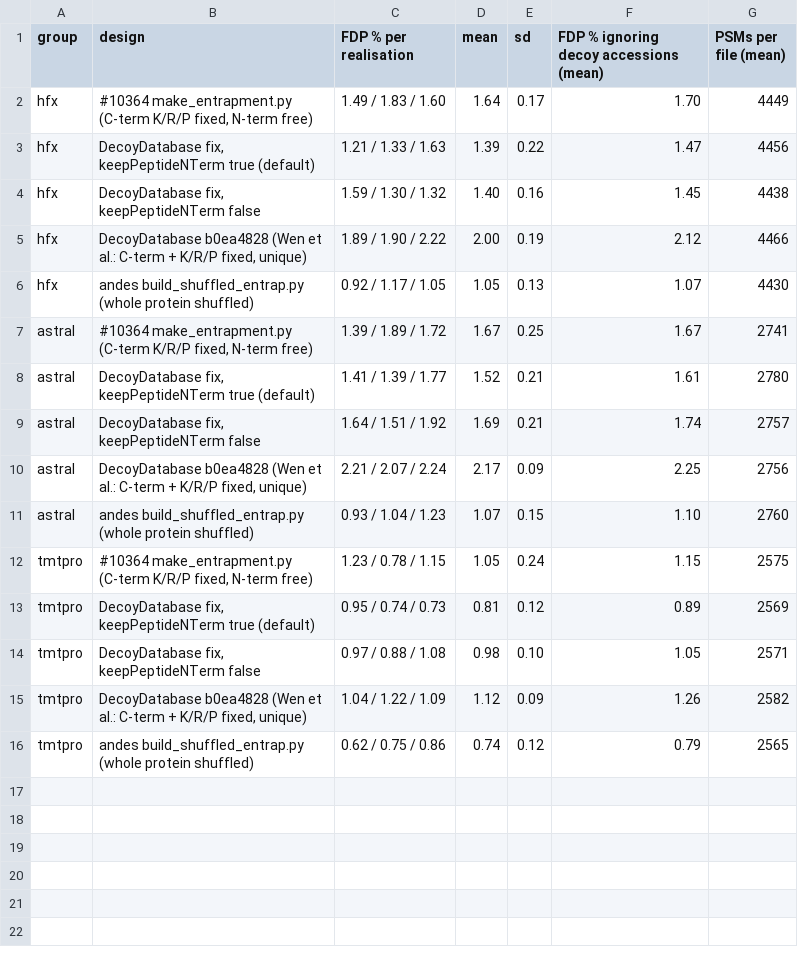
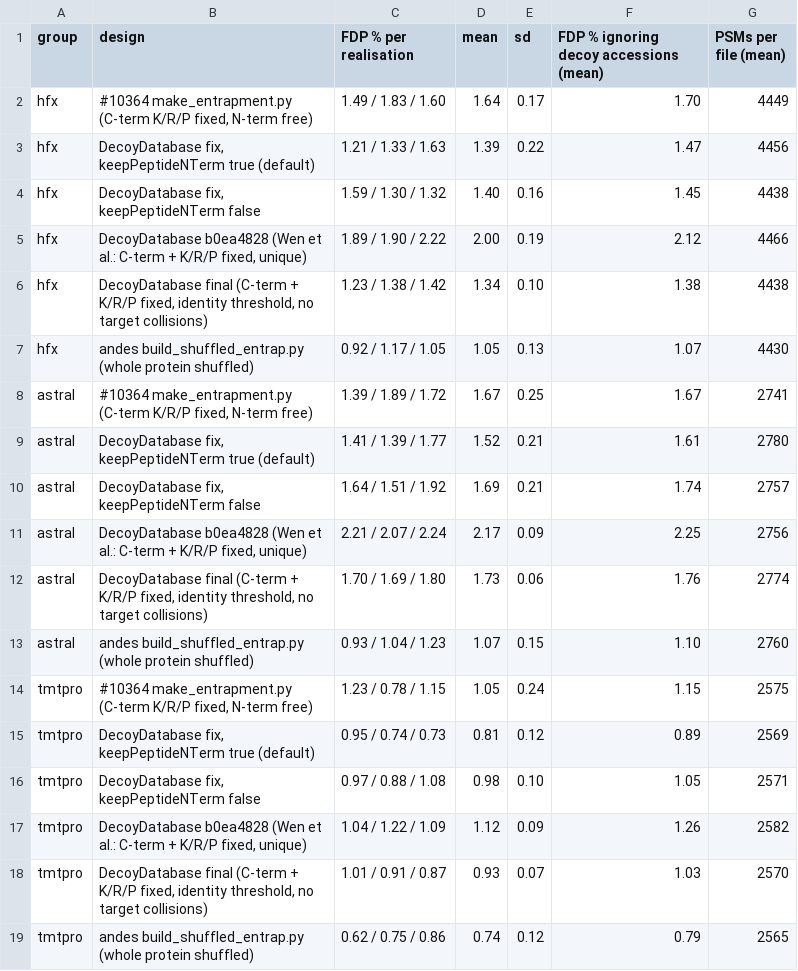
Before and after one commit to OpenMS/OpenMS, a TSV file: benchmark-reproduction/andes-ports/pr10629/results/realisations.tsv, drawn as a sheet.

```diff
--- a/benchmark-reproduction/andes-ports/pr10629/results/realisations.tsv
+++ b/benchmark-reproduction/andes-ports/pr10629/results/realisations.tsv
@@ -5,2 +5,3 @@ hfx	DecoyDatabase fix, keepPeptideNTerm false	1.59 / 1.30 / 1.32	1.40	0.16	1.45
 hfx	DecoyDatabase b0ea4828 (Wen et al.: C-term + K/R/P fixed, unique)	1.89 / 1.90 / 2.22	2.00	0.19	2.12	4466
+hfx	DecoyDatabase final (C-term + K/R/P fixed, identity threshold, no target collisions)	1.23 / 1.38 / 1.42	1.34	0.10	1.38	4438
 hfx	andes build_shuffled_entrap.py (whole protein shuffled)	0.92 / 1.17 / 1.05	1.05	0.13	1.07	4430
@@ -10,2 +11,3 @@ astral	DecoyDatabase fix, keepPeptideNTerm false	1.64 / 1.51 / 1.92	1.69	0.21	1.
 astral	DecoyDatabase b0ea4828 (Wen et al.: C-term + K/R/P fixed, unique)	2.21 / 2.07 / 2.24	2.17	0.09	2.25	2756
+astral	DecoyDatabase final (C-term + K/R/P fixed, identity threshold, no target collisions)	1.70 / 1.69 / 1.80	1.73	0.06	1.76	2774
 astral	andes build_shuffled_entrap.py (whole protein shuffled)	0.93 / 1.04 / 1.23	1.07	0.15	1.10	2760
@@ -15,2 +17,3 @@ tmtpro	DecoyDatabase fix, keepPeptideNTerm false	0.97 / 0.88 / 1.08	0.98	0.10	1.
 tmtpro	DecoyDatabase b0ea4828 (Wen et al.: C-term + K/R/P fixed, unique)	1.04 / 1.22 / 1.09	1.12	0.09	1.26	2582
+tmtpro	DecoyDatabase final (C-term + K/R/P fixed, identity threshold, no target collisions)	1.01 / 0.91 / 0.87	0.93	0.07	1.03	2570
 tmtpro	andes build_shuffled_entrap.py (whole protein shuffled)	0.62 / 0.75 / 0.86	0.74	0.12	0.79	2565
```
Also changed, not shown: 5 other files.
